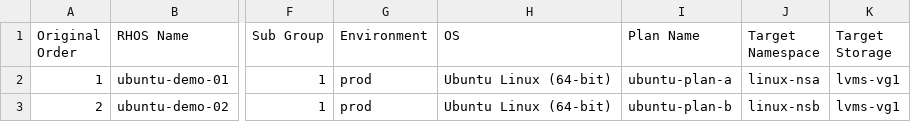
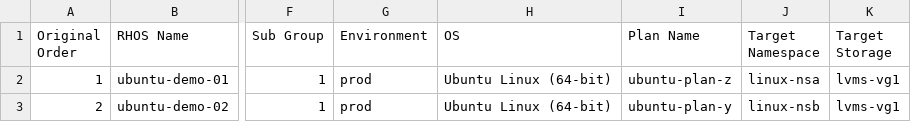
Before and after one commit to jainirajesh/mtvvmwtoopenshift, a CSV file: vm_list_to_migrate.csv, drawn as a sheet; only a part is shown, gaps mark what is left out; the diff names each change by its address in the sheet, - before the commit and + after, or states it on an @@ line.

Commit message:
Update vm_list_to_migrate.csv

```diff
--- a/vm_list_to_migrate.csv
+++ b/vm_list_to_migrate.csv
-I2 (Plan Name): ubuntu-plan-a
+I2 (Plan Name): ubuntu-plan-z
-I3 (Plan Name): ubuntu-plan-b
+I3 (Plan Name): ubuntu-plan-y
```
